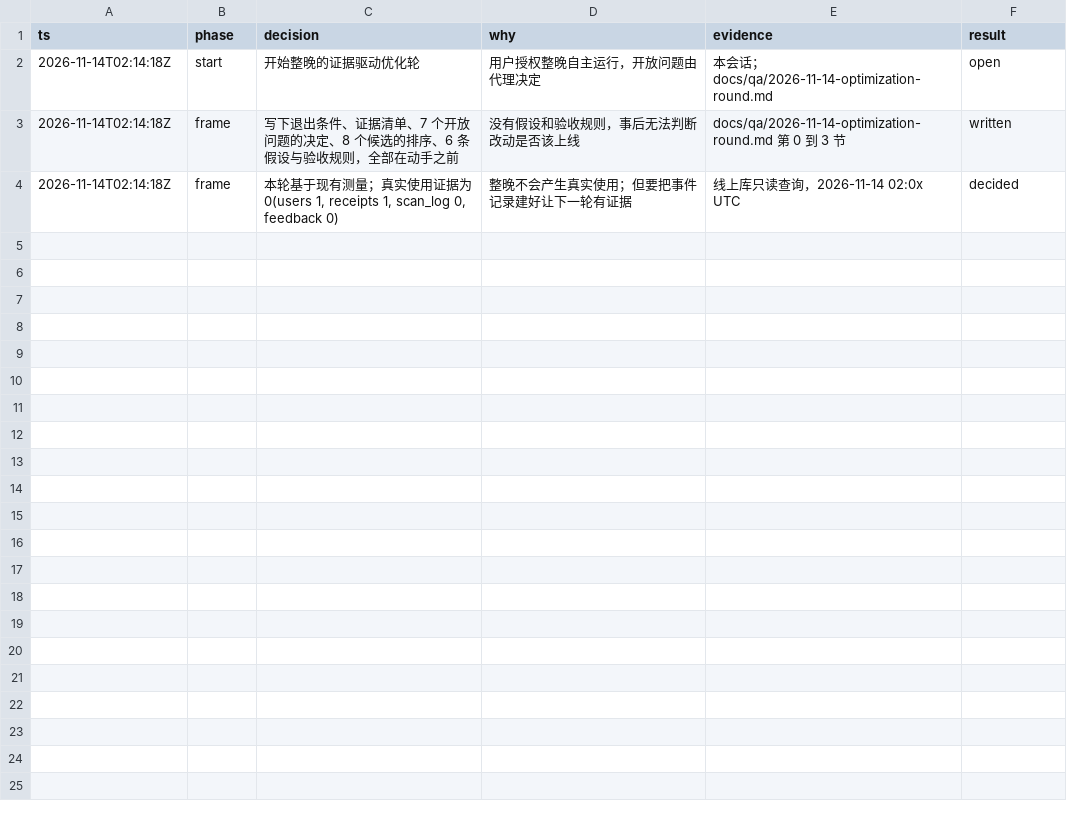
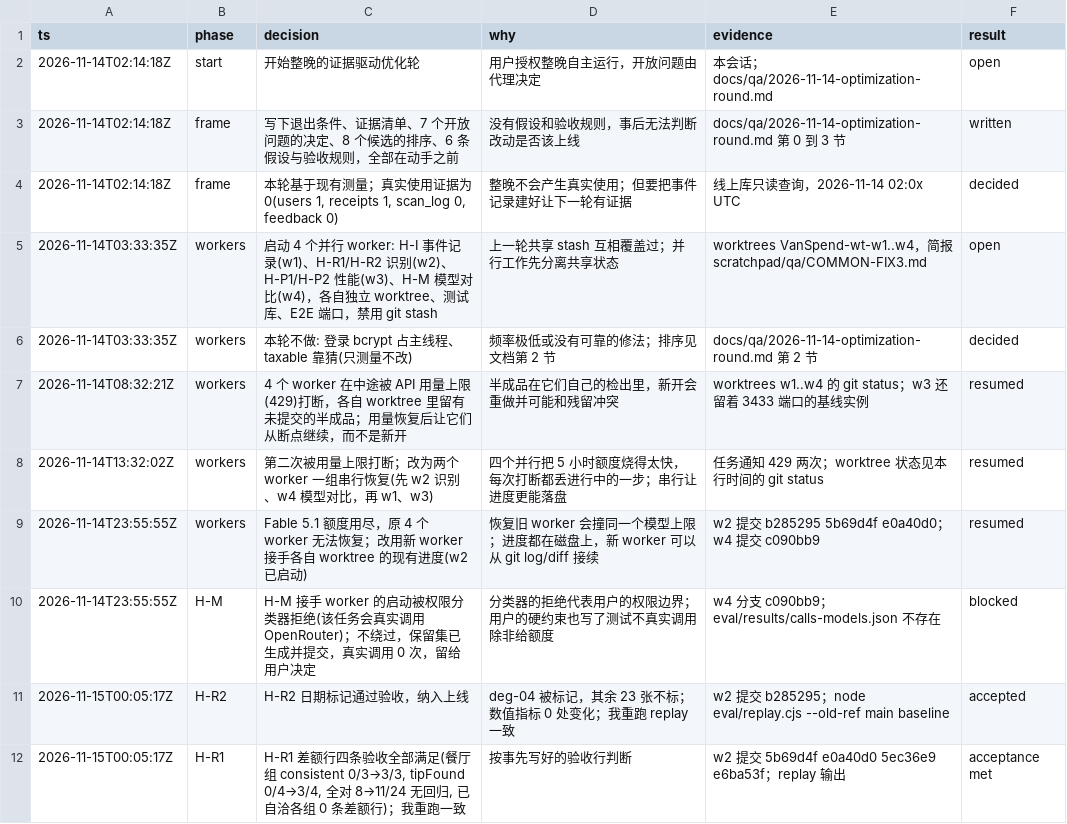
Before and after one commit to Michael20210706/VanSpend, a TSV file: docs/qa/decisions-2026-11-14.tsv, drawn as a sheet; only a part is shown; the diff covers the shown part only.

```diff
--- a/docs/qa/decisions-2026-11-14.tsv
+++ b/docs/qa/decisions-2026-11-14.tsv
@@ -4 +4,9 @@ ts	phase	decision	why	evidence	result
 2026-11-14T02:14:18Z	frame	本轮基于现有测量；真实使用证据为 0(users 1, receipts 1, scan_log 0, feedback 0)	整晚不会产生真实使用；但要把事件记录建好让下一轮有证据	线上库只读查询，2026-11-14 02:0x UTC	decided
+2026-11-14T03:33:35Z	workers	启动 4 个并行 worker: H-I 事件记录(w1)、H-R1/H-R2 识别(w2)、H-P1/H-P2 性能(w3)、H-M 模型对比(w4)，各自独立 worktree、测试库、E2E 端口，禁用 git stash	上一轮共享 stash 互相覆盖过；并行工作先分离共享状态	worktrees VanSpend-wt-w1..w4，简报 scratchpad/qa/COMMON-FIX3.md	open
+2026-11-14T03:33:35Z	workers	本轮不做: 登录 bcrypt 占主线程、taxable 靠猜(只测量不改)	频率极低或没有可靠的修法；排序见文档第 2 节	docs/qa/2026-11-14-optimization-round.md 第 2 节	decided
+2026-11-14T08:32:21Z	workers	4 个 worker 在中途被 API 用量上限(429)打断，各自 worktree 里留有未提交的半成品；用量恢复后让它们从断点继续，而不是新开	半成品在它们自己的检出里，新开会重做并可能和残留冲突	worktrees w1..w4 的 git status；w3 还留着 3433 端口的基线实例	resumed
+2026-11-14T13:32:02Z	workers	第二次被用量上限打断；改为两个 worker 一组串行恢复(先 w2 识别、w4 模型对比，再 w1、w3)	四个并行把 5 小时额度烧得太快，每次打断都丢进行中的一步；串行让进度更能落盘	任务通知 429 两次；worktree 状态见本行时间的 git status	resumed
+2026-11-14T23:55:55Z	workers	Fable 5.1 额度用尽，原 4 个 worker 无法恢复；改用新 worker 接手各自 worktree 的现有进度(w2 已启动)	恢复旧 worker 会撞同一个模型上限；进度都在磁盘上，新 worker 可以从 git log/diff 接续	w2 提交 b285295 5b69d4f e0a40d0；w4 提交 c090bb9	resumed
+2026-11-14T23:55:55Z	H-M	H-M 接手 worker 的启动被权限分类器拒绝(该任务会真实调用 OpenRouter)；不绕过，保留集已生成并提交，真实调用 0 次，留给用户决定	分类器的拒绝代表用户的权限边界；用户的硬约束也写了测试不真实调用除非给额度	w4 分支 c090bb9；eval/results/calls-models.json 不存在	blocked
+2026-11-15T00:05:17Z	H-R2	H-R2 日期标记通过验收，纳入上线	deg-04 被标记，其余 23 张不标；数值指标 0 处变化；我重跑 replay 一致	w2 提交 b285295；node eval/replay.cjs --old-ref main baseline	accepted
+2026-11-15T00:05:17Z	H-R1	H-R1 差额行四条验收全部满足(餐厅组 consistent 0/3→3/3, tipFound 0/4→3/4, 全对 8→11/24 无回归, 已自洽各组 0 条差额行)；我重跑一致	按事先写好的验收行判断	w2 提交 5b69d4f e0a40d0 5ec36e9 e6ba53f；replay 输出	acceptance met
```
Also changed, not shown: 8 added rows elsewhere in this file.
